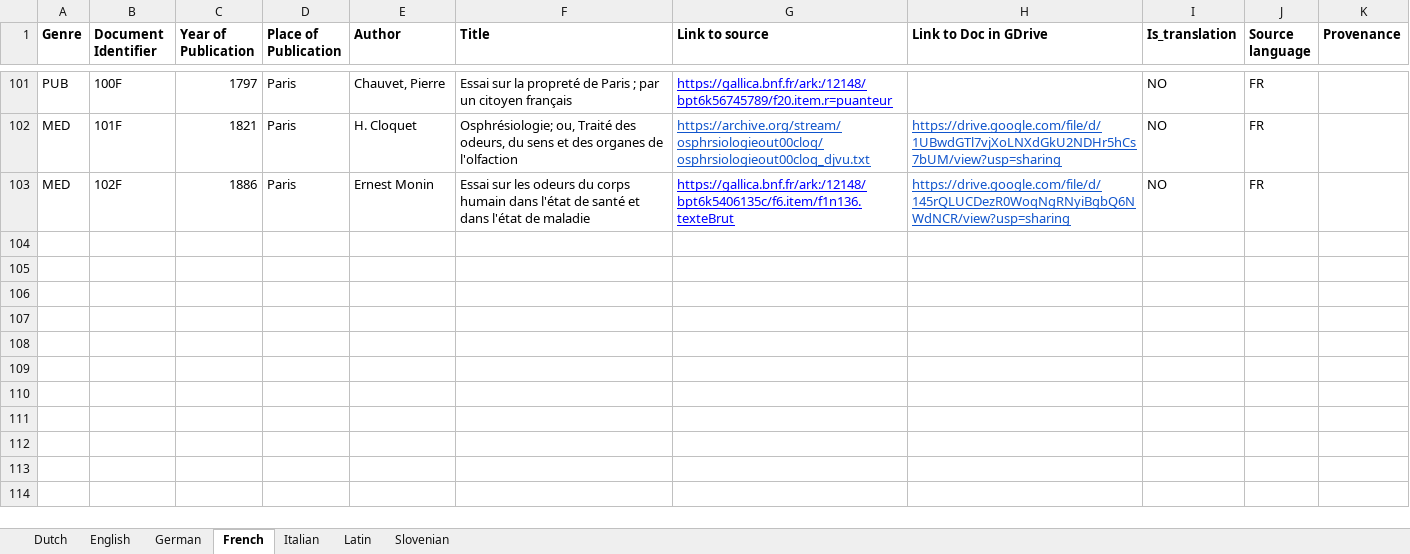
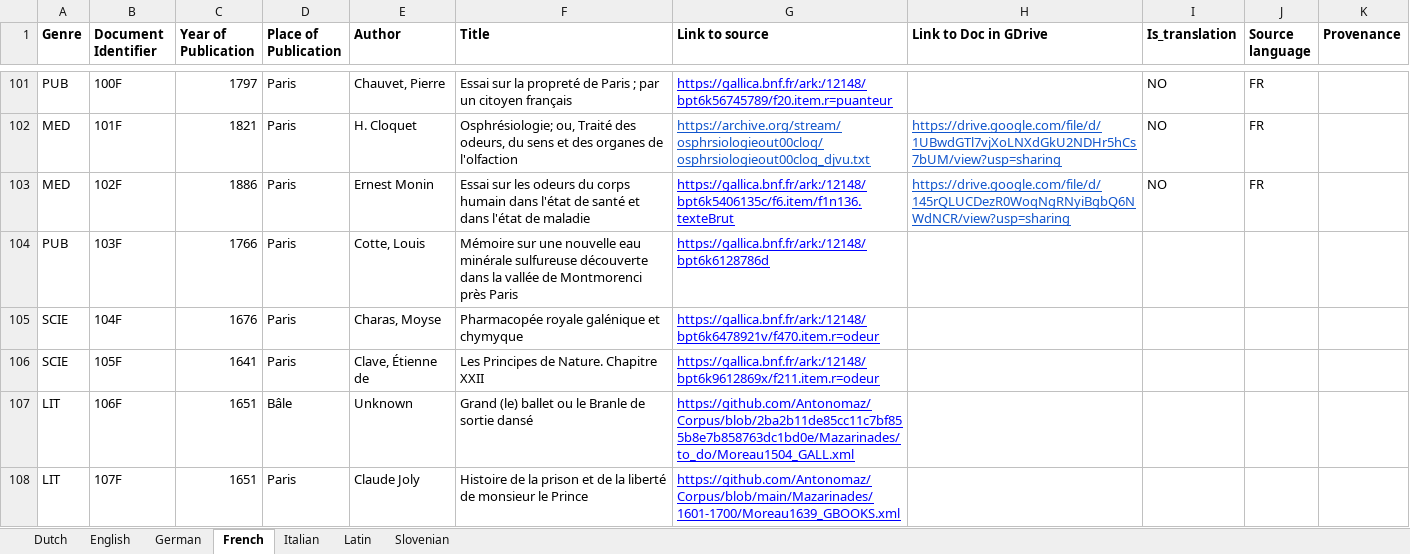
Before and after one commit to Odeuropa/knowledge-graph, an Excel workbook: populate/input/benchmark.xlsx, sheet French, drawn as a sheet; only a part is shown, gaps mark what is left out; values as stored, in another font and other column widths than the file's, no borders; charts and pictures not drawn; the diff covers the shown part only; the diff names each change by its address in the sheet, - before the commit and + after, or states it on an @@ line.

```diff
--- a/populate/input/benchmark.xlsx (sheet French)
+++ b/populate/input/benchmark.xlsx (sheet French)
+row 104: PUB | 103F | 1766 | Paris | Cotte, Louis | Mémoire sur une nouvelle eau minérale sulfureuse découverte dans la vallée de Montmorenci près Paris | https://gallica.bnf.fr/ark:/12148/bpt6k6128786d
+row 105: SCIE | 104F | 1676 | Paris | Charas, Moyse | Pharmacopée royale galénique et chymyque | https://gallica.bnf.fr/ark:/12148/bpt6k6478921v/f470.item.r=odeur
+row 106: SCIE | 105F | 1641 | Paris | Clave, Étienne de | Les Principes de Nature. Chapitre XXII | https://gallica.bnf.fr/ark:/12148/bpt6k9612869x/f211.item.r=odeur
+row 107: LIT | 106F | 1651 | Bâle | Unknown | Grand (le) ballet ou le Branle de sortie dansé | https://github.com/Antonomaz/Corpus/blob/2ba2b11de85cc11c7bf855b8e7b858763dc1bd0e/Mazarinades/to_do/Moreau1504_GALL.xml
+row 108: LIT | 107F | 1651 | Paris | Claude Joly | Histoire de la prison et de la liberté de monsieur le Prince | https://github.com/Antonomaz/Corpus/blob/main/Mazarinades/1601-1700/Moreau1639_GBOOKS.xml
```
Also changed, not shown: 5 added rows and 1 edited cell elsewhere in this sheet, sheet Italian, sheet Dutch, charts or pictures, 47 other files.
